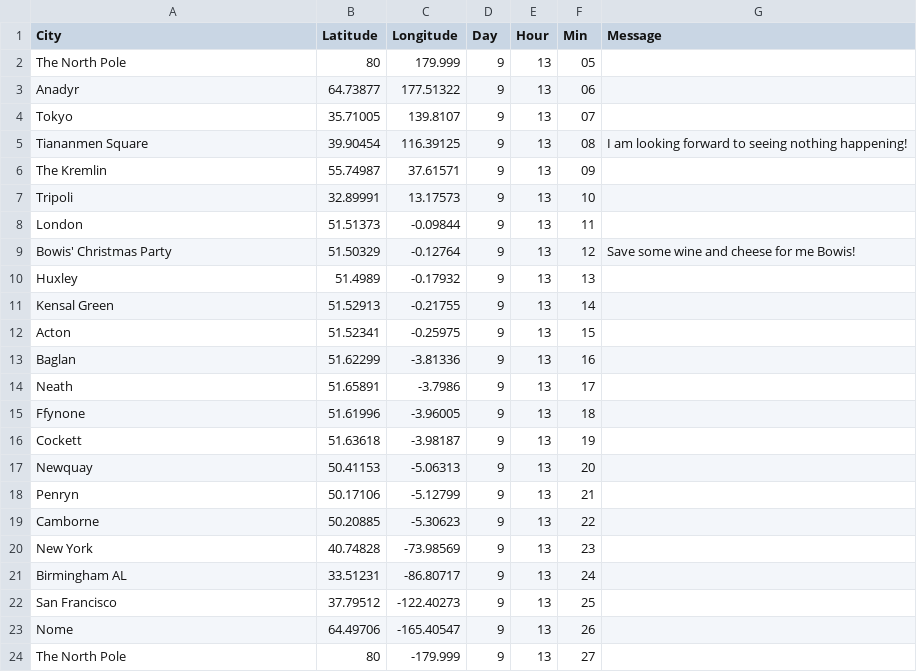
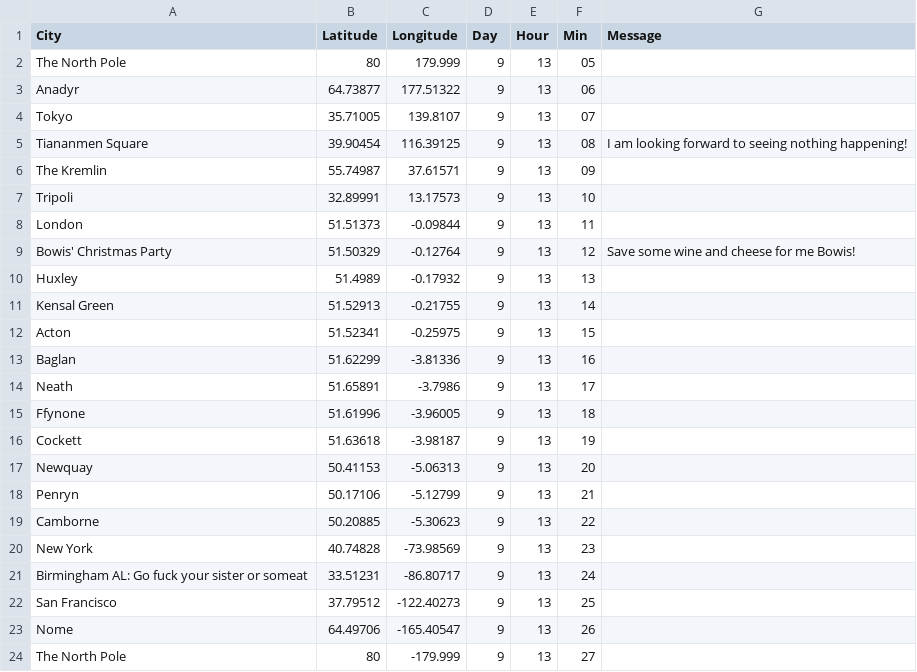
Before and after one commit to NuttyTrains/NuttyTrains.github.io, a CSV file: data/santa.csv, drawn as a sheet.

Commit message:
go fuck your sister or someat

```diff
--- a/data/santa.csv
+++ b/data/santa.csv
@@ -20,3 +20,3 @@ Camborne,50.20885,-5.30623,9,13,22,
 New York,40.74828,-73.98569,9,13,23,
-Birmingham AL,33.51231,-86.80717,9,13,24,
+Birmingham AL: Go fuck your sister or someat,33.51231,-86.80717,9,13,24,
 San Francisco,37.79512,-122.40273,9,13,25,
```
